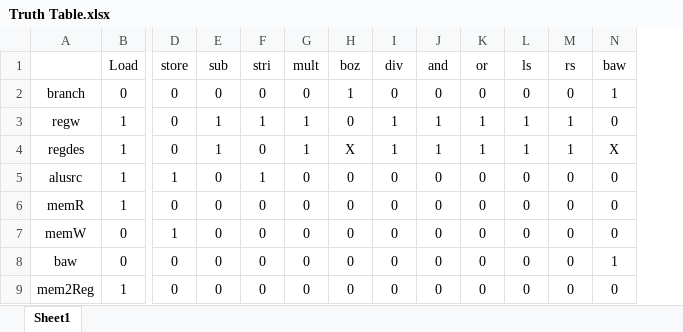
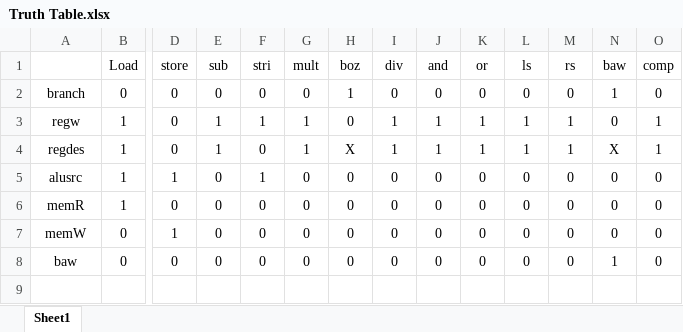
Before and after one commit to Mitraaaaa/Computer-Architectures-and-Design, an Excel workbook: Temp/Truth Table.xlsx, sheet Sheet1, drawn as a sheet; only a part is shown, gaps mark what is left out; values as stored, in another font and other column widths than the file's, no borders; removed rows and columns are numbered as before the commit, all else as after; rows hold the shown columns only; the diff names each change by its address in the sheet, - before the commit and + after, or states it on an @@ line.

Commit message:
Add comperator instruction to isa.txt and truth table

```diff
--- a/Temp/Truth Table.xlsx (sheet Sheet1)
+++ b/Temp/Truth Table.xlsx (sheet Sheet1)
+column O (comp), rows 2-8: 0 | 1 | 1 | 0 | 0 | 0 | 0
-row 9: mem2Reg | 1 | 0 | 0 | 0 | 0 | 0 | 0 | 0 | 0 | 0 | 0 | 0
```
Also changed, not shown: 2 other files.
